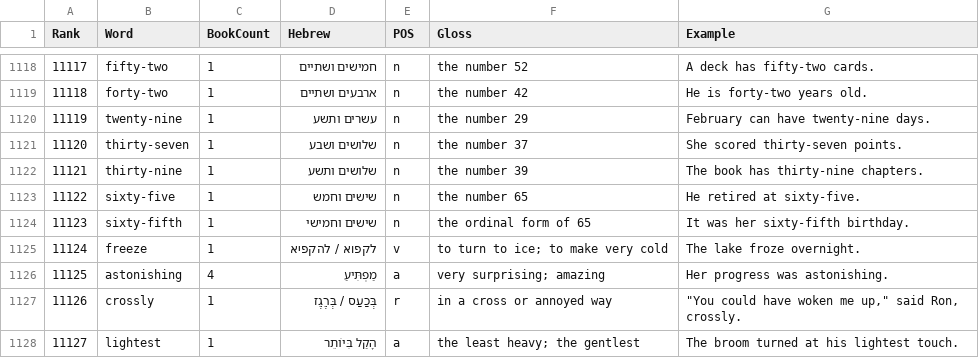
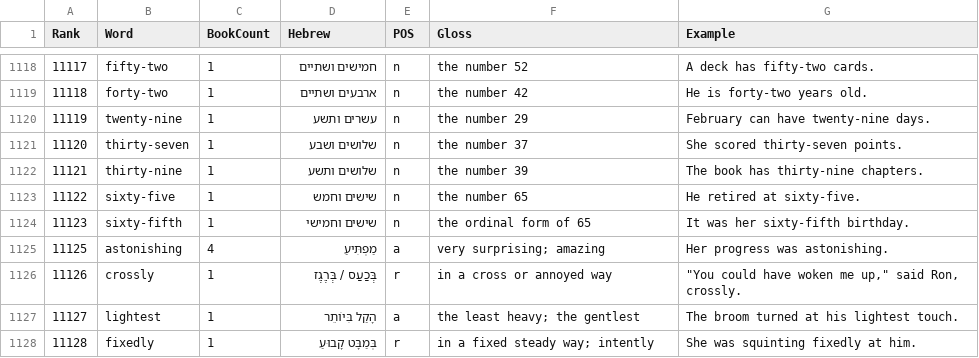
Before and after one commit to meir1997/vocab-app, a CSV file: data/book-vocabulary.csv, drawn as a sheet; only a part is shown, gaps mark what is left out.

Commit message:
Update vocabulary list by removing and adding entries
Removed the word 'freeze' and added 'fixedly' to the vocabulary list.

```diff
--- a/data/book-vocabulary.csv
+++ b/data/book-vocabulary.csv
@@ -1124,3 +1124,2 @@ Rank,Word,BookCount,Hebrew,POS,Gloss,Example
 11123,sixty-fifth,1,שישים וחמישי,n,the ordinal form of 65,It was her sixty-fifth birthday.
-11124,freeze,1,לקפוא / להקפיא,v,to turn to ice; to make very cold,The lake froze overnight.
 11125,astonishing,4,מַפְתִּיעַ,a,very surprising; amazing,Her progress was astonishing.
@@ -1128 +1127,2 @@ Rank,Word,BookCount,Hebrew,POS,Gloss,Example
 11127,lightest,1,הָקַל בִּיוֹתֵר,a,the least heavy; the gentlest,The broom turned at his lightest touch.
+11128,fixedly,1,בְּמַבָּט קָבוּעַ,r,in a fixed steady way; intently,She was squinting fixedly at him.
```
